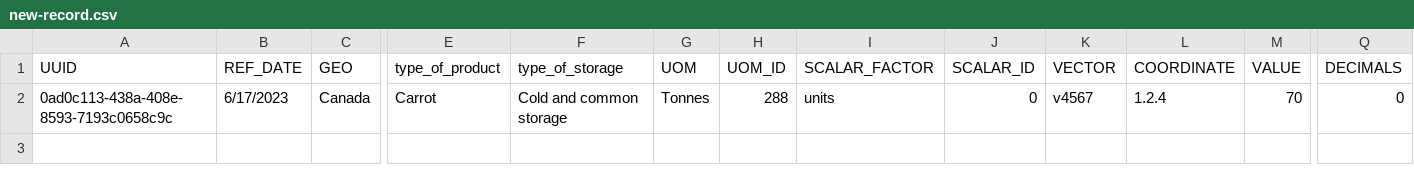
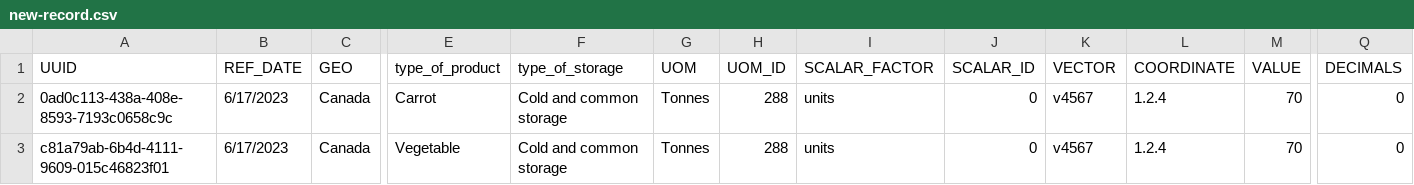
Before and after one commit to hoangminhtran94/language-research-node-backend, a CSV file: new-record.csv, drawn as a sheet; only a part is shown, gaps mark what is left out; rows hold the shown columns only; the diff names each change by its address in the sheet, - before the commit and + after, or states it on an @@ line.

```diff
--- a/new-record.csv
+++ b/new-record.csv
+row 3: c81a79ab-6b4d-4111-9609-015c46823f01 | 6/17/2023 | Canada | Vegetable | Cold and common storage | Tonnes | 288 | units | 0 | v4567 | 1.2.4 | 70 | 0
```
Also changed, not shown: 4 other files.
